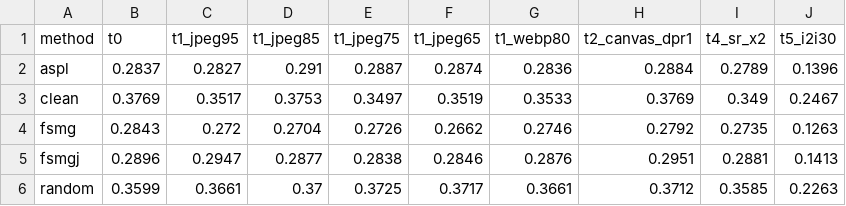
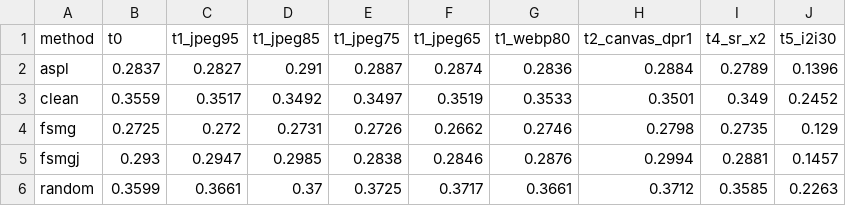
Before and after one commit to Hyyyyyyy999/ScrapeBench, a CSV file: runs/full/table_stage_A.csv, drawn as a sheet.

```diff
--- a/runs/full/table_stage_A.csv
+++ b/runs/full/table_stage_A.csv
@@ -2,5 +2,5 @@ method,t0,t1_jpeg95,t1_jpeg85,t1_jpeg75,t1_jpeg65,t1_webp80,t2_canvas_dpr1,t4_sr
 aspl,0.2837,0.2827,0.291,0.2887,0.2874,0.2836,0.2884,0.2789,0.1396
-clean,0.3769,0.3517,0.3753,0.3497,0.3519,0.3533,0.3769,0.349,0.2467
-fsmg,0.2843,0.272,0.2704,0.2726,0.2662,0.2746,0.2792,0.2735,0.1263
-fsmgj,0.2896,0.2947,0.2877,0.2838,0.2846,0.2876,0.2951,0.2881,0.1413
+clean,0.3559,0.3517,0.3492,0.3497,0.3519,0.3533,0.3501,0.349,0.2452
+fsmg,0.2725,0.272,0.2731,0.2726,0.2662,0.2746,0.2798,0.2735,0.129
+fsmgj,0.293,0.2947,0.2985,0.2838,0.2846,0.2876,0.2994,0.2881,0.1457
 random,0.3599,0.3661,0.37,0.3725,0.3717,0.3661,0.3712,0.3585,0.2263
```
Also changed, not shown: runs/full/retention_stage_A.csv, runs/full/summary_ci.csv, 36 other files.
